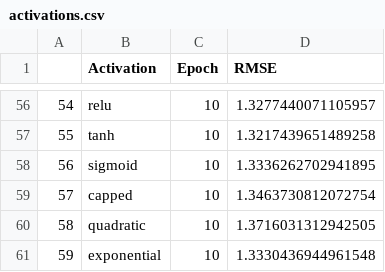
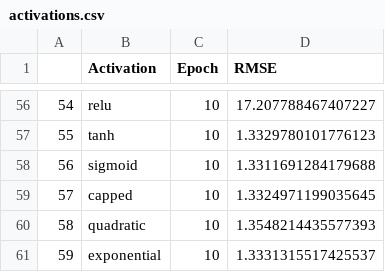
Before and after one commit to LucasIkuhara/eel-817-redes-neurais, a CSV file: activations.csv, drawn as a sheet; only a part is shown, gaps mark what is left out; the diff covers the shown part only.

```diff
--- a/activations.csv
+++ b/activations.csv
@@ -56,6 +56,6 @@
-54,relu,10,1.3277440071105957
-55,tanh,10,1.3217439651489258
-56,sigmoid,10,1.3336262702941895
-57,capped,10,1.3463730812072754
-58,quadratic,10,1.3716031312942505
-59,exponential,10,1.3330436944961548
+54,relu,10,17.207788467407227
+55,tanh,10,1.3329780101776123
+56,sigmoid,10,1.3311691284179688
+57,capped,10,1.3324971199035645
+58,quadratic,10,1.3548214435577393
+59,exponential,10,1.3331315517425537
```
Also changed, not shown: 54 edited cells elsewhere in this file.
